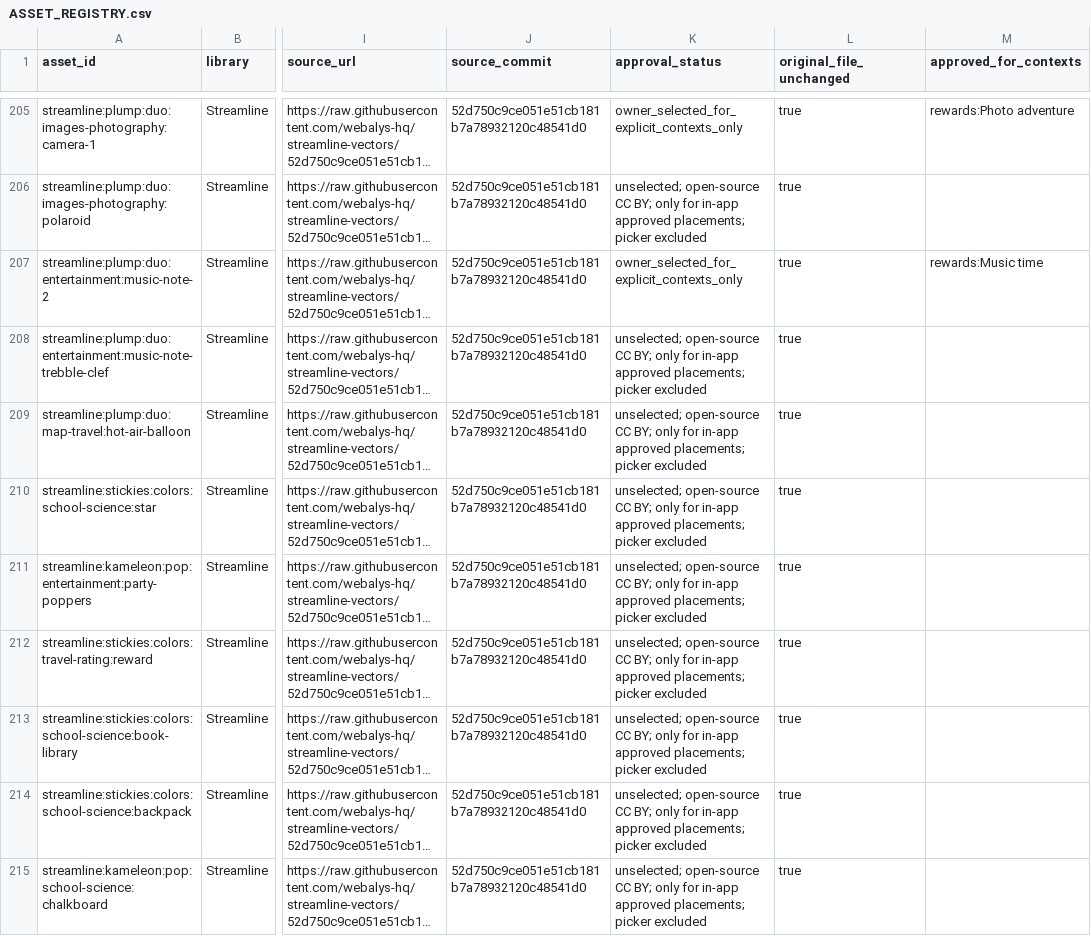
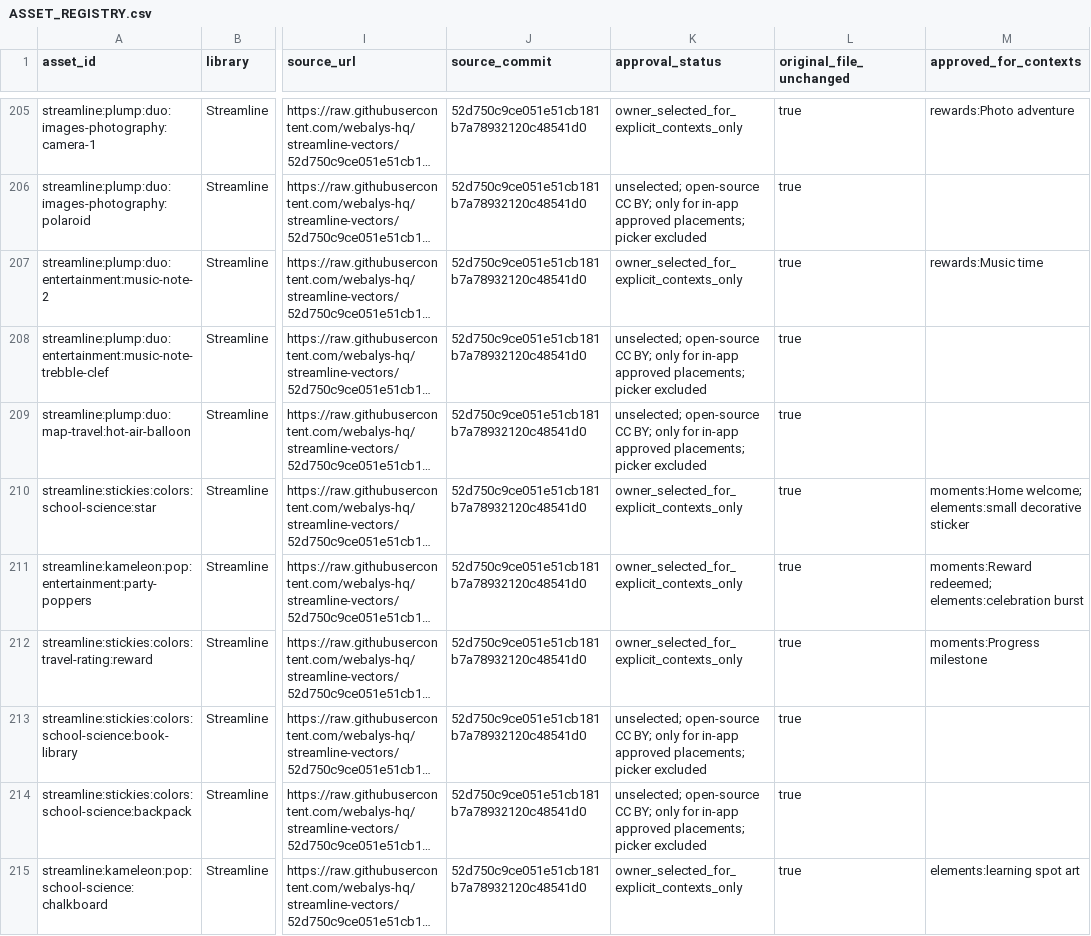
Before and after one commit to soulglo82/positive_percy, a CSV file: design/stage1/ASSET_REGISTRY.csv, drawn as a sheet; only a part is shown, gaps mark what is left out; long unchanged cells end in …; the diff covers the shown part only; the diff names each change by its address in the sheet, - before the commit and + after, or states it on an @@ line.

Commit message:
Record nine approved illustration assets; Goals empty state remains unresolved with six real source alternatives

```diff
--- a/design/stage1/ASSET_REGISTRY.csv
+++ b/design/stage1/ASSET_REGISTRY.csv
-K210:K212 (approval_status): unselected; open-source CC BY; only for in-app approved placements; picker excluded
+K210:K212 (approval_status): owner_selected_for_explicit_contexts_only
-M210 (approved_for_contexts): (empty)
+M210 (approved_for_contexts): moments:Home welcome; elements:small decorative sticker
-M211 (approved_for_contexts): (empty)
+M211 (approved_for_contexts): moments:Reward redeemed; elements:celebration burst
-M212 (approved_for_contexts): (empty)
+M212 (approved_for_contexts): moments:Progress milestone
-K215 (approval_status): unselected; open-source CC BY; only for in-app approved placements; picker excluded
+K215 (approval_status): owner_selected_for_explicit_contexts_only
-M215 (approved_for_contexts): (empty)
+M215 (approved_for_contexts): elements:learning spot art
```
Also changed, not shown: 6 added rows and 6 edited cells elsewhere in this file, 11 other files.
